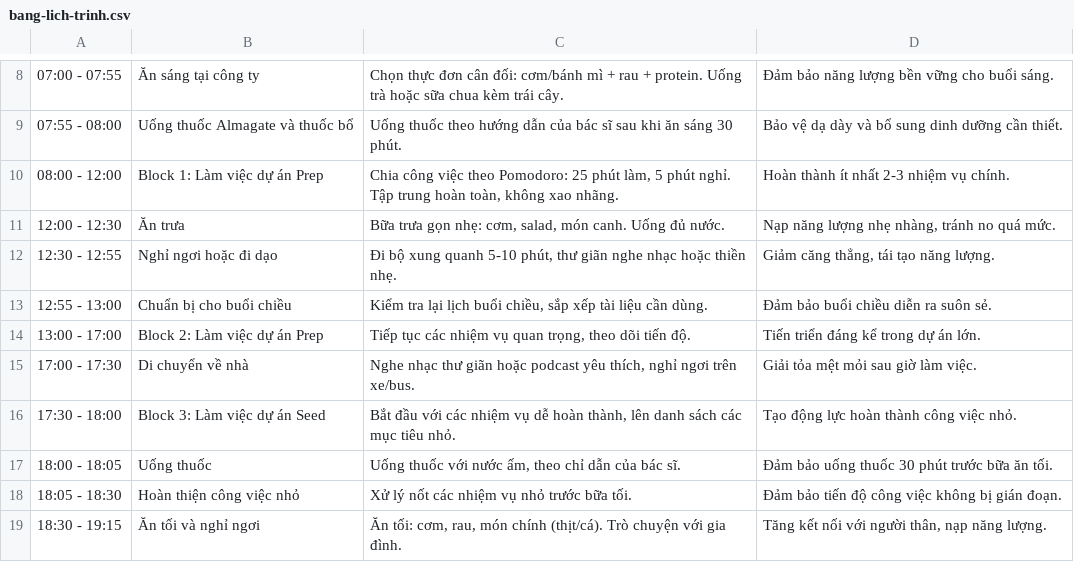
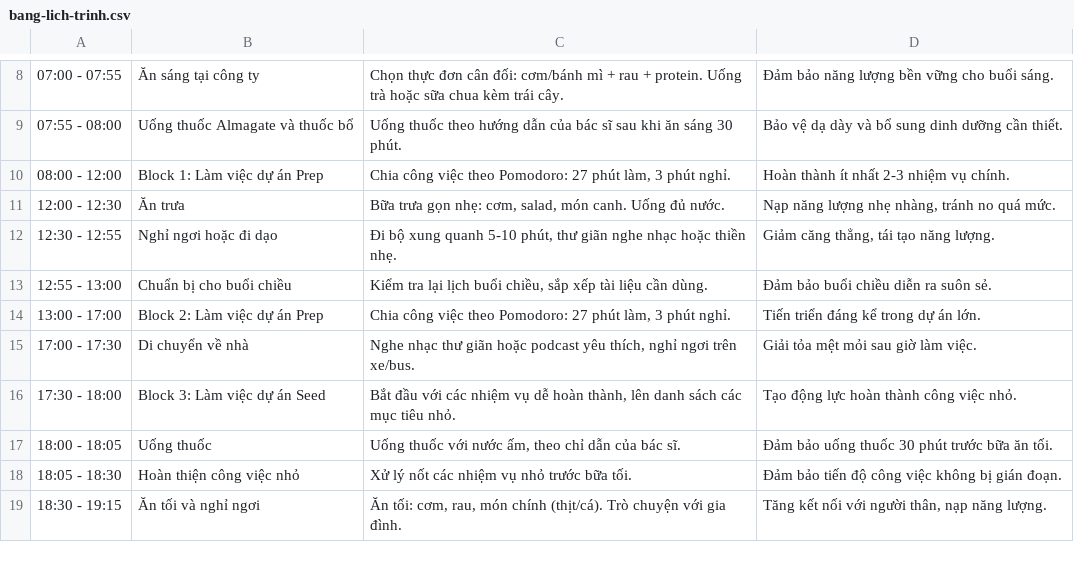
Before and after one commit to qtvhao/qtvhao, a CSV file: bang-lich-trinh.csv, drawn as a sheet; only a part is shown, gaps mark what is left out.

Commit message:
Update bang-lich-trinh.csv

```diff
--- a/bang-lich-trinh.csv
+++ b/bang-lich-trinh.csv
@@ -9,3 +9,3 @@
 "07:55 - 08:00","Uống thuốc Almagate và thuốc bổ","Uống thuốc theo hướng dẫn của bác sĩ sau khi ăn sáng 30 phút.","Bảo vệ dạ dày và bổ sung dinh dưỡng cần thiết."
-"08:00 - 12:00","Block 1: Làm việc dự án Prep","Chia công việc theo Pomodoro: 25 phút làm, 5 phút nghỉ. Tập trung hoàn toàn, không xao nhãng.","Hoàn thành ít nhất 2-3 nhiệm vụ chính."
+"08:00 - 12:00","Block 1: Làm việc dự án Prep","Chia công việc theo Pomodoro: 27 phút làm, 3 phút nghỉ.","Hoàn thành ít nhất 2-3 nhiệm vụ chính."
 "12:00 - 12:30","Ăn trưa","Bữa trưa gọn nhẹ: cơm, salad, món canh. Uống đủ nước.","Nạp năng lượng nhẹ nhàng, tránh no quá mức."
@@ -13,3 +13,3 @@
 "12:55 - 13:00","Chuẩn bị cho buổi chiều","Kiểm tra lại lịch buổi chiều, sắp xếp tài liệu cần dùng.","Đảm bảo buổi chiều diễn ra suôn sẻ."
-"13:00 - 17:00","Block 2: Làm việc dự án Prep","Tiếp tục các nhiệm vụ quan trọng, theo dõi tiến độ.","Tiến triển đáng kể trong dự án lớn."
+"13:00 - 17:00","Block 2: Làm việc dự án Prep","Chia công việc theo Pomodoro: 27 phút làm, 3 phút nghỉ.","Tiến triển đáng kể trong dự án lớn."
 "17:00 - 17:30","Di chuyển về nhà","Nghe nhạc thư giãn hoặc podcast yêu thích, nghỉ ngơi trên xe/bus.","Giải tỏa mệt mỏi sau giờ làm việc."
```
